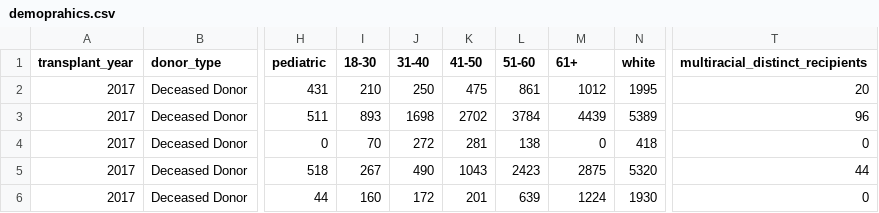
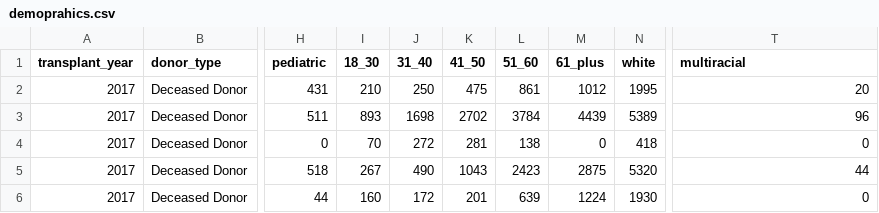
Before and after one commit to Lovepreet008/Project-3, a CSV file: clean_data/demoprahics.csv, drawn as a sheet; only a part is shown, gaps mark what is left out; the diff names each change by its address in the sheet, - before the commit and + after, or states it on an @@ line.

```diff
--- a/clean_data/demoprahics.csv
+++ b/clean_data/demoprahics.csv
-I1: 18-30
+I1: 18_30
-J1: 31-40
+J1: 31_40
-K1: 41-50
+K1: 41_50
-L1: 51-60
+L1: 51_60
-M1: 61+
+M1: 61_plus
-T1: multiracial_distinct_recipients
+T1: multiracial
```
Also changed, not shown: 4 other files.
